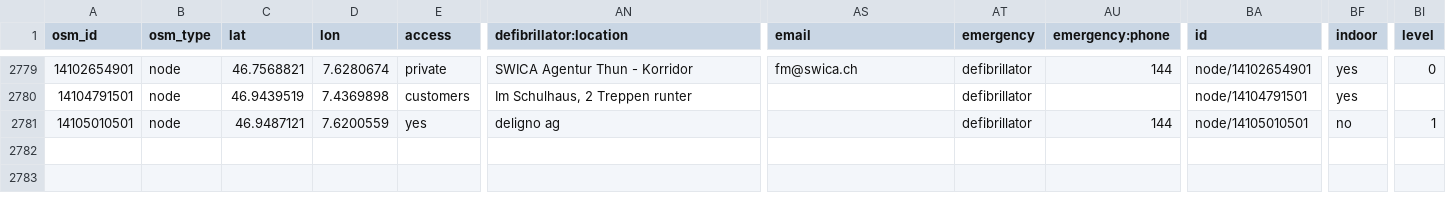
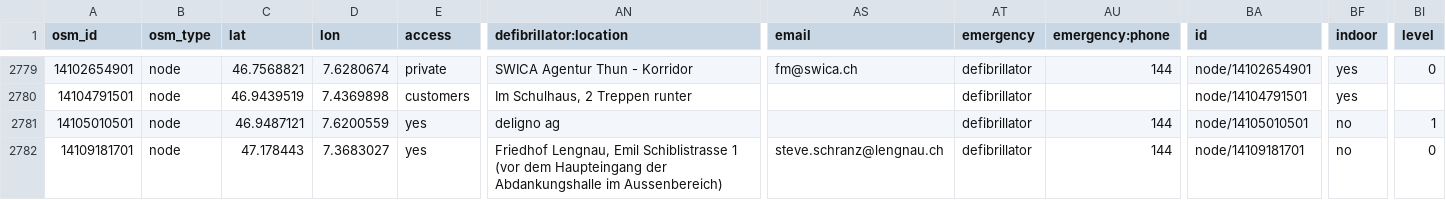
Before and after one commit to defikarte/defi_data, a CSV file: data/csv/defis_kt_be.csv, drawn as a sheet; only a part is shown, gaps mark what is left out; rows hold the shown columns only; the diff names each change by its address in the sheet, - before the commit and + after, or states it on an @@ line.

```diff
--- a/data/csv/defis_kt_be.csv
+++ b/data/csv/defis_kt_be.csv
+row 2782: 14109181701 | node | 47.178443 | 7.3683027 | yes | Friedhof Lengnau, Emil Schiblistrasse 1 (vor dem Haupteingang der Abdankungshalle im Aussenbereich) | steve.schranz@lengnau.ch | defibrillator | 144 | node/14109181701 | no | 0
```
Also changed, not shown: data/csv/defis_dispo_knzsg.csv, data/csv/defis_kt_sg.csv, 5 other files.
